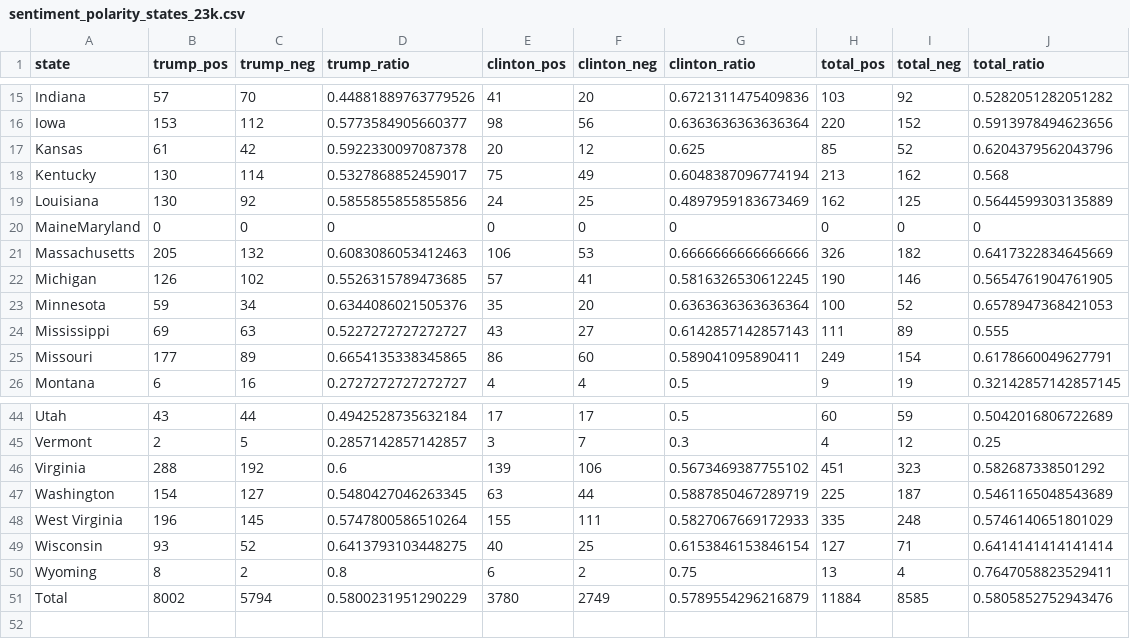
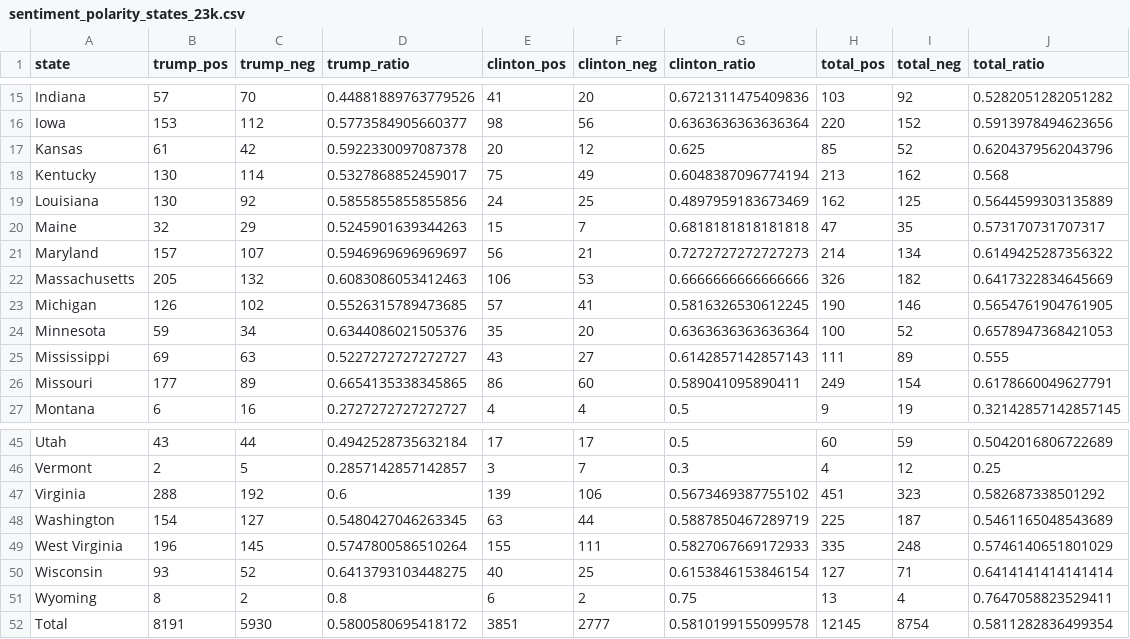
Before and after one commit to martijn1815/FDS48, a CSV file: assignment1/sentiment_polarity_states_23k.csv, drawn as a sheet; only a part is shown, gaps mark what is left out.

```diff
--- a/assignment1/sentiment_polarity_states_23k.csv
+++ b/assignment1/sentiment_polarity_states_23k.csv
@@ -19,3 +19,4 @@ Kentucky,130,114,0.5327868852459017,75,49,0.6048387096774194,213,162,0.568
 Louisiana,130,92,0.5855855855855856,24,25,0.4897959183673469,162,125,0.5644599303135889
-MaineMaryland,0,0,0,0,0,0,0,0,0
+Maine,32,29,0.5245901639344263,15,7,0.6818181818181818,47,35,0.573170731707317
+Maryland,157,107,0.5946969696969697,56,21,0.7272727272727273,214,134,0.6149425287356322
 Massachusetts,205,132,0.6083086053412463,106,53,0.6666666666666666,326,182,0.6417322834645669
@@ -50,2 +51,2 @@ Wisconsin,93,52,0.6413793103448275,40,25,0.6153846153846154,127,71,0.64141414141
 Wyoming,8,2,0.8,6,2,0.75,13,4,0.7647058823529411
-Total,8002,5794,0.5800231951290229,3780,2749,0.5789554296216879,11884,8585,0.5805852752943476
+Total,8191,5930,0.5800580695418172,3851,2777,0.5810199155099578,12145,8754,0.5811282836499354
```
Also changed, not shown: assignment1/sentiment_polarity_states.csv, 1 other file.
